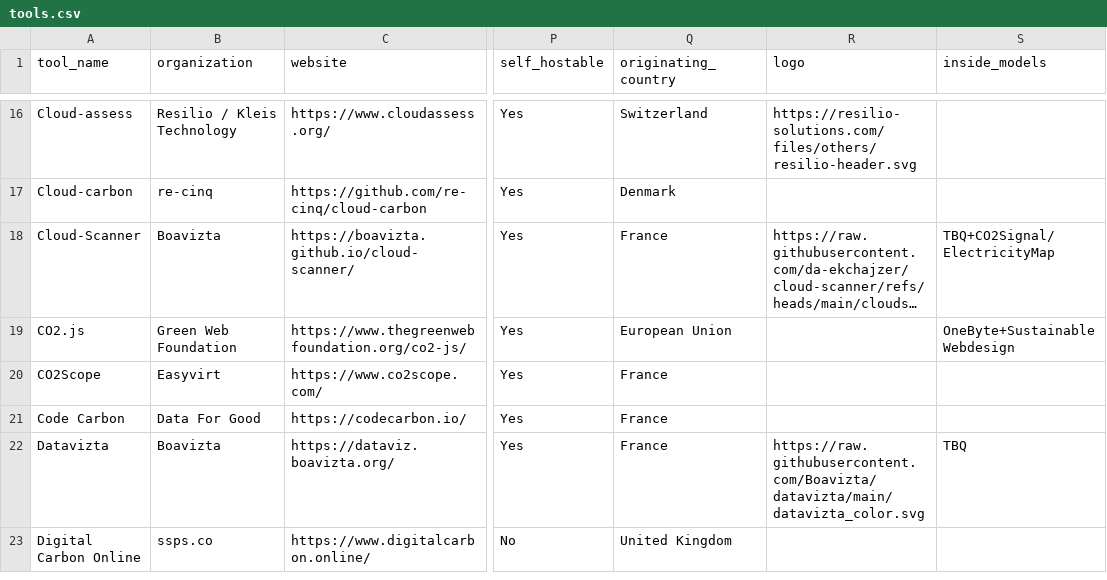
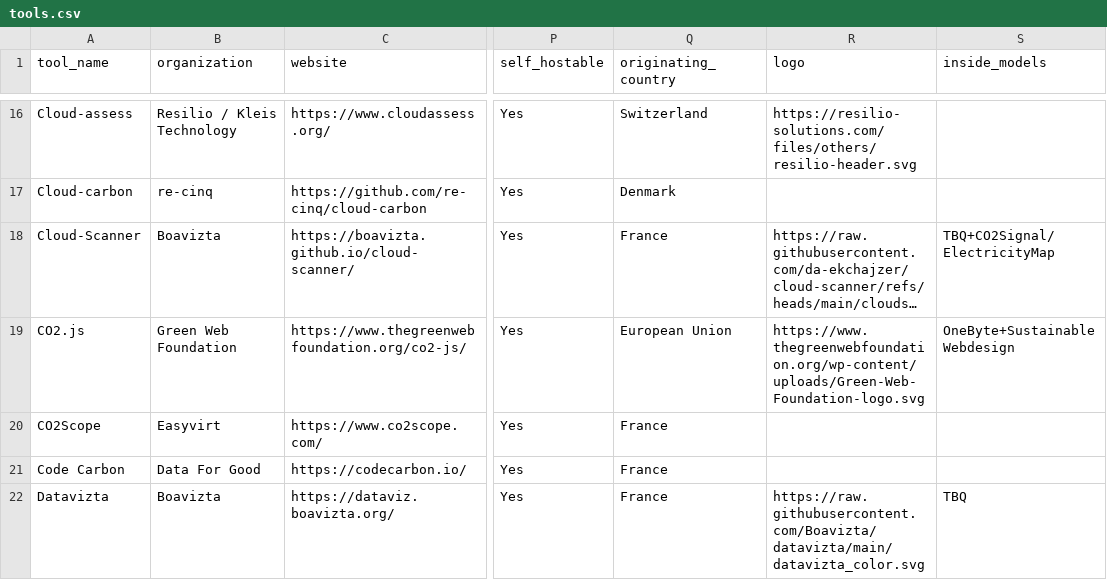
Before and after one commit to olebrussels/boavizta-ict-sust-tools-fork, a CSV file: ictst/data/tools.csv, drawn as a sheet; only a part is shown, gaps mark what is left out; the shorter side is filled out with more unchanged rows; long unchanged cells end in …; the diff names each change by its address in the sheet, - before the commit and + after, or states it on an @@ line.

Commit message:
Commit on branch 'datami-2024-12-03-tools-csv-b9363389-88ff-4d1e-93b8-cb065f214101' Date: 03/12/2024 Time: 17:00:37
Adding CO2.js logo
----

Contribution from:

User name : François Moriamez
Email : francois.moriamez@thalesgroup.com

```diff
--- a/ictst/data/tools.csv
+++ b/ictst/data/tools.csv
-R19 (logo): (empty)
+R19 (logo): https://www.thegreenwebfoundation.org/wp-content/uploads/Green-Web-Foundation-logo.svg
```
